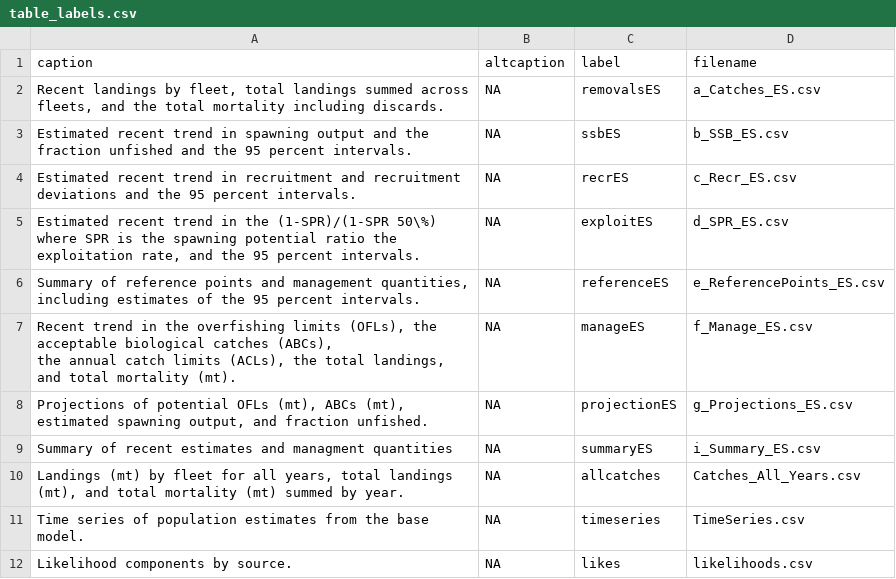
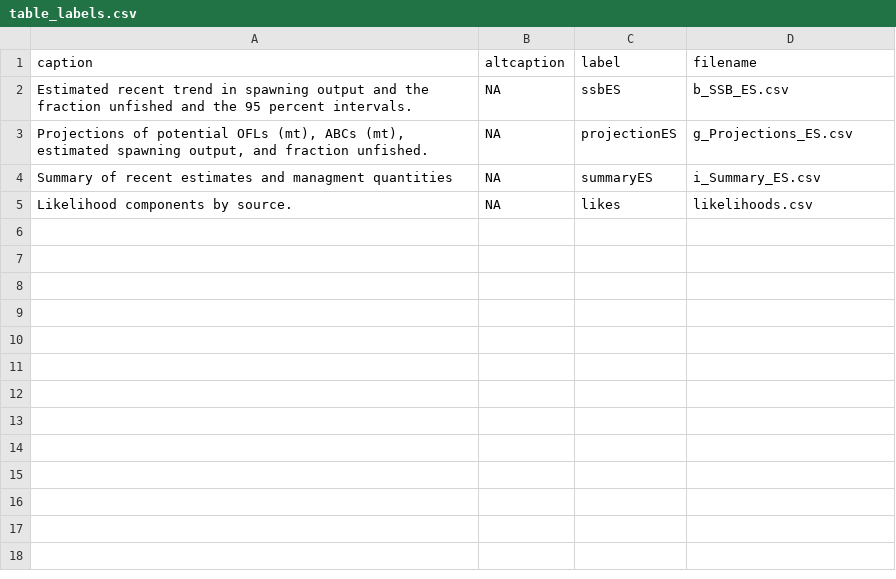
Before and after one commit to pfmc-assessments/shortspine_thornyhead_2023, a CSV file: doc/FinalTables/Summary/table_labels.csv, drawn as a sheet.

Commit message:
Updated ES tables with proper significant figures

```diff
--- a/doc/FinalTables/Summary/table_labels.csv
+++ b/doc/FinalTables/Summary/table_labels.csv
@@ -1,13 +1,5 @@
 "caption","altcaption","label","filename"
-"Recent landings by fleet, total landings summed across fleets, and the total mortality including discards.",NA,"removalsES","a_Catches_ES.csv"
 "Estimated recent trend in spawning output and the fraction unfished and the 95 percent intervals.",NA,"ssbES","b_SSB_ES.csv"
-"Estimated recent trend in recruitment and recruitment deviations and the 95 percent intervals.",NA,"recrES","c_Recr_ES.csv"
-"Estimated recent trend in the (1-SPR)/(1-SPR 50\%) where SPR is the spawning potential ratio the exploitation rate, and the  95 percent intervals.",NA,"exploitES","d_SPR_ES.csv"
-"Summary of reference points and management quantities, including estimates of the  95 percent intervals.",NA,"referenceES","e_ReferencePoints_ES.csv"
-"Recent trend in the overfishing limits (OFLs), the acceptable biological catches (ABCs),
-                the annual catch limits (ACLs), the total landings, and total mortality (mt).",NA,"manageES","f_Manage_ES.csv"
 "Projections of potential OFLs (mt), ABCs (mt), estimated spawning output, and fraction unfished.",NA,"projectionES","g_Projections_ES.csv"
 "Summary of recent estimates and managment quantities",NA,"summaryES","i_Summary_ES.csv"
-"Landings (mt) by fleet for all years, total landings (mt), and total mortality (mt) summed by year.",NA,"allcatches","Catches_All_Years.csv"
-"Time series of population estimates from the base model.",NA,"timeseries","TimeSeries.csv"
 "Likelihood components by source.",NA,"likes","likelihoods.csv"
```
Also changed, not shown: doc/FinalTables/Summary/b_SSB_ES.csv, doc/FinalTables/Summary/i_Summary_ES.csv, 16 other files.
